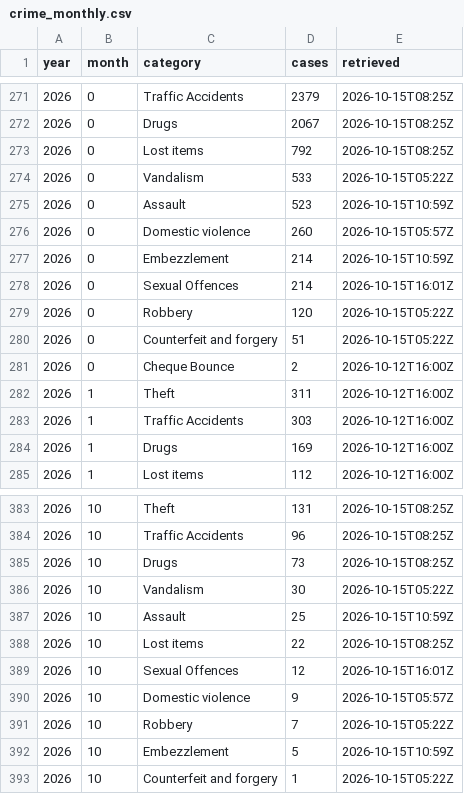
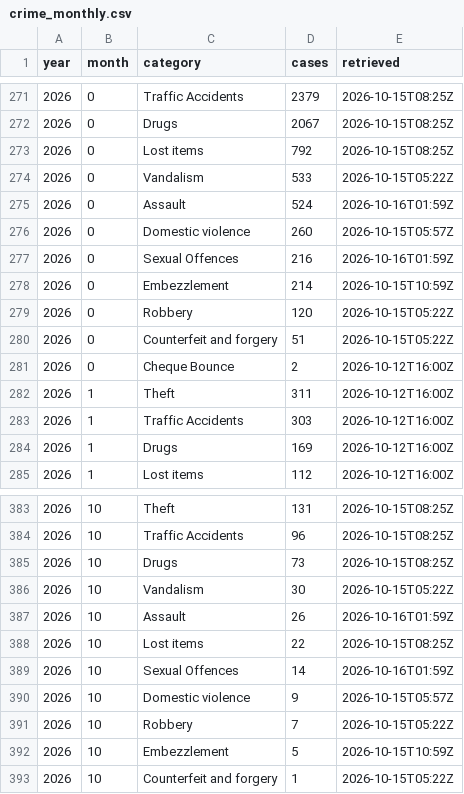
Before and after one commit to monumentmv/maldives-debt-clock, a CSV file: data/police/crime_monthly.csv, drawn as a sheet; only a part is shown, gaps mark what is left out.

```diff
--- a/data/police/crime_monthly.csv
+++ b/data/police/crime_monthly.csv
@@ -274,6 +274,6 @@ year,month,category,cases,retrieved
 2026,0,Vandalism,533,2026-10-15T05:22Z
-2026,0,Assault,523,2026-10-15T10:59Z
+2026,0,Assault,524,2026-10-16T01:59Z
 2026,0,Domestic violence,260,2026-10-15T05:57Z
+2026,0,Sexual Offences,216,2026-10-16T01:59Z
 2026,0,Embezzlement,214,2026-10-15T10:59Z
-2026,0,Sexual Offences,214,2026-10-15T16:01Z
 2026,0,Robbery,120,2026-10-15T05:22Z
@@ -386,5 +386,5 @@ year,month,category,cases,retrieved
 2026,10,Vandalism,30,2026-10-15T05:22Z
-2026,10,Assault,25,2026-10-15T10:59Z
+2026,10,Assault,26,2026-10-16T01:59Z
 2026,10,Lost items,22,2026-10-15T08:25Z
-2026,10,Sexual Offences,12,2026-10-15T16:01Z
+2026,10,Sexual Offences,14,2026-10-16T01:59Z
 2026,10,Domestic violence,9,2026-10-15T05:57Z
```
Also changed, not shown: 2 other files.
